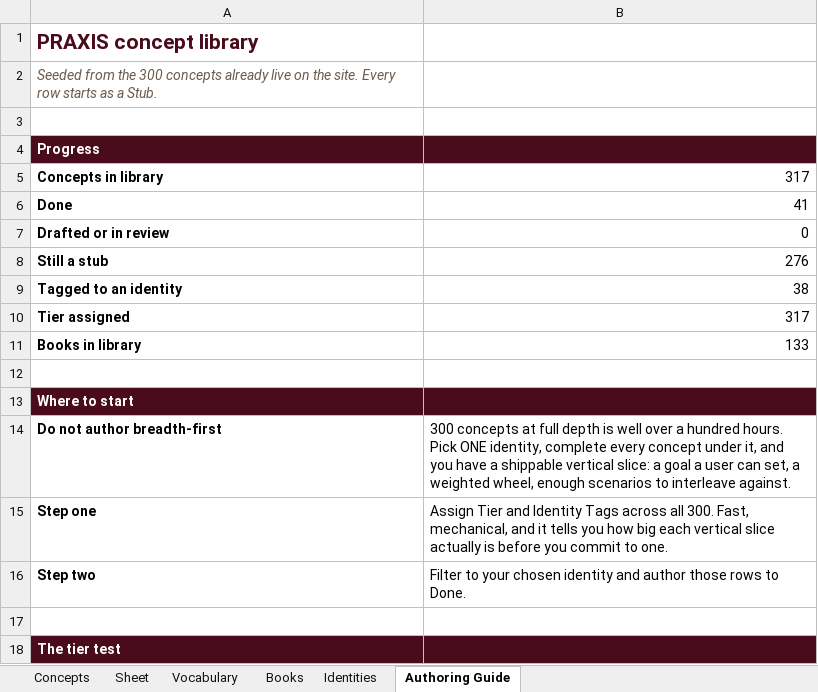
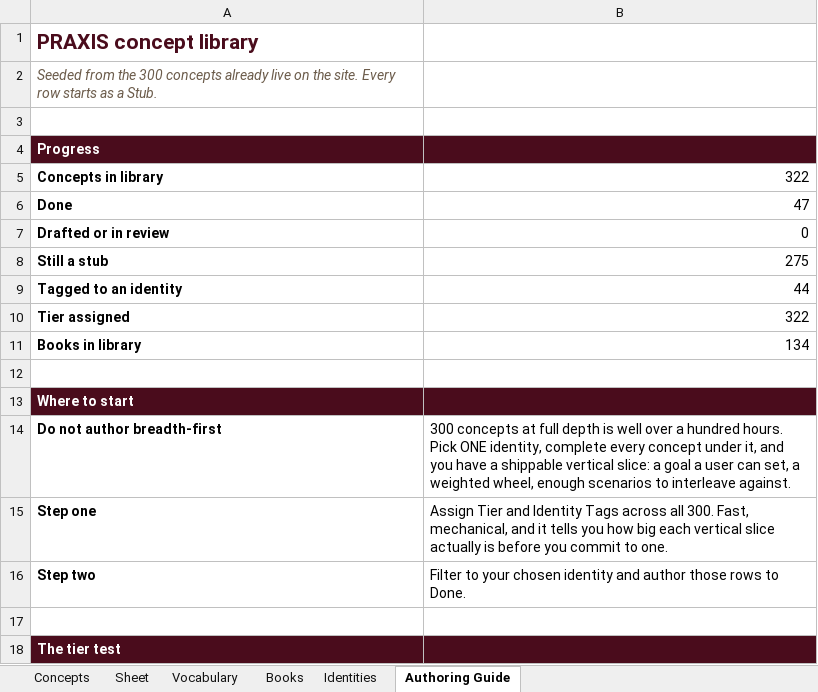
Before and after one commit to AuthoraAcquisition/PraxisNow, an Excel workbook: content/praxis-concept-library.xlsx, sheet Authoring Guide, drawn as a sheet; only a part is shown; values as stored, in another font and other column widths than the file's, no borders; the diff names each change by its address in the sheet, - before the commit and + after, or states it on an @@ line.

```diff
--- a/content/praxis-concept-library.xlsx (sheet Authoring Guide)
+++ b/content/praxis-concept-library.xlsx (sheet Authoring Guide)
-B5: 317
+B5: 322
-B6: 41
+B6: 47
-B8: 276
+B8: 275
-B9: 38
+B9: 44
-B10: 317
+B10: 322
-B11: 133
+B11: 134
```
Also changed, not shown: sheet Concepts, sheet Books, sheet Vocabulary, 3 other files.
